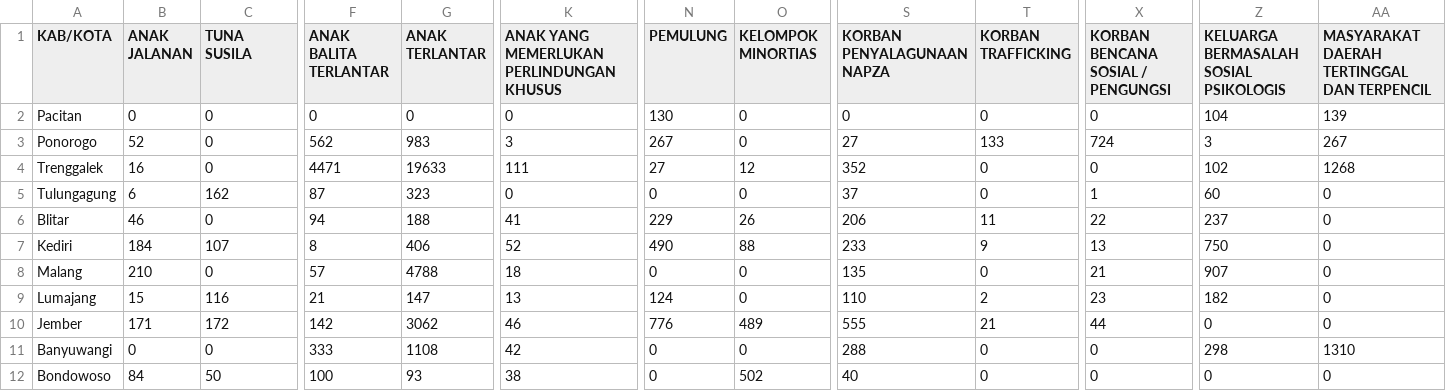
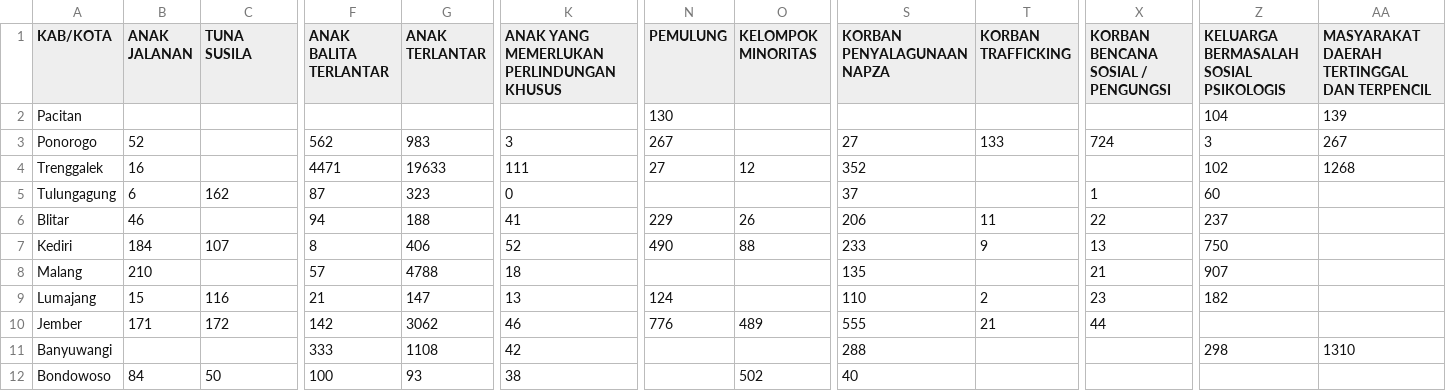
Before and after one commit to desenfirman/som-clustering-knn-imputation, a CSV file: dataset_used/dataset_PMKS.csv, drawn as a sheet; only a part is shown, gaps mark what is left out; the diff covers the shown part only; the diff names each change by its address in the sheet, - before the commit and + after, or states it on an @@ line.

Commit message:
add knn missing value handler for k = 0

```diff
--- a/dataset_used/dataset_PMKS.csv
+++ b/dataset_used/dataset_PMKS.csv
-O1: KELOMPOK MINORTIAS
+O1: KELOMPOK MINORITAS
-B2 (ANAK JALANAN): 0
+B2 (ANAK JALANAN): (empty)
-C2:C4 (TUNA SUSILA): 0
+C2:C4 (TUNA SUSILA): (empty)
-F2 (ANAK BALITA TERLANTAR): 0
+F2 (ANAK BALITA TERLANTAR): (empty)
-G2 (ANAK TERLANTAR): 0
+G2 (ANAK TERLANTAR): (empty)
-K2: 0
+K2: (empty)
-O2:O3 (KELOMPOK MINORITAS): 0
+O2:O3 (KELOMPOK MINORITAS): (empty)
-S2 (KORBAN PENYALAGUNAAN NAPZA): 0
+S2 (KORBAN PENYALAGUNAAN NAPZA): (empty)
-T2 (KORBAN TRAFFICKING): 0
+T2 (KORBAN TRAFFICKING): (empty)
-X2: 0
+X2: (empty)
-T4:T5 (KORBAN TRAFFICKING): 0
+T4:T5 (KORBAN TRAFFICKING): (empty)
-X4: 0
+X4: (empty)
-N5 (PEMULUNG): 0
+N5 (PEMULUNG): (empty)
-O5 (KELOMPOK MINORITAS): 0
+O5 (KELOMPOK MINORITAS): (empty)
-AA5:AA10: 0
+AA5:AA10: (empty)
-C6 (TUNA SUSILA): 0
+C6 (TUNA SUSILA): (empty)
-C8 (TUNA SUSILA): 0
+C8 (TUNA SUSILA): (empty)
-N8 (PEMULUNG): 0
+N8 (PEMULUNG): (empty)
-O8:O9 (KELOMPOK MINORITAS): 0
+O8:O9 (KELOMPOK MINORITAS): (empty)
-T8 (KORBAN TRAFFICKING): 0
+T8 (KORBAN TRAFFICKING): (empty)
-Z10: 0
+Z10: (empty)
-B11 (ANAK JALANAN): 0
+B11 (ANAK JALANAN): (empty)
-C11 (TUNA SUSILA): 0
+C11 (TUNA SUSILA): (empty)
-N11:N12 (PEMULUNG): 0
+N11:N12 (PEMULUNG): (empty)
-O11 (KELOMPOK MINORITAS): 0
+O11 (KELOMPOK MINORITAS): (empty)
-T11:T12 (KORBAN TRAFFICKING): 0
+T11:T12 (KORBAN TRAFFICKING): (empty)
-X11:X12: 0
+X11:X12: (empty)
-Z12: 0
+Z12: (empty)
-AA12: 0
+AA12: (empty)
```
Also changed, not shown: 126 edited cells elsewhere in this file, 3 other files.
